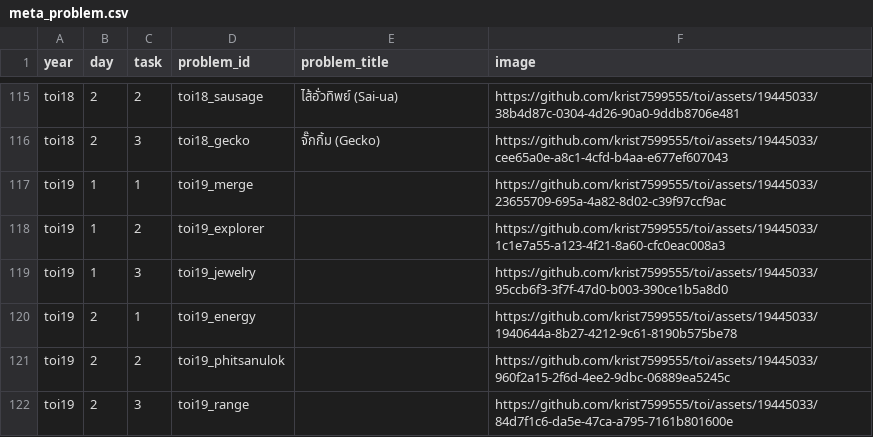
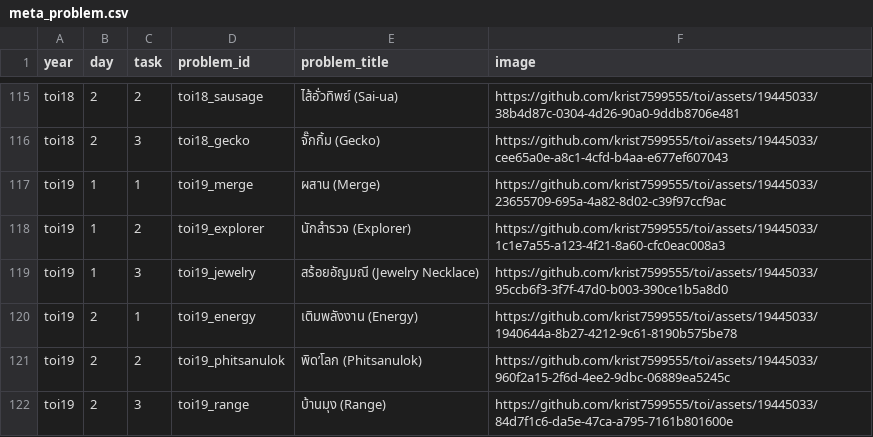
Before and after one commit to krist7599555/toi, a CSV file: meta_problem.csv, drawn as a sheet; only a part is shown, gaps mark what is left out.

```diff
--- a/meta_problem.csv
+++ b/meta_problem.csv
@@ -116,7 +116,7 @@ toi18,2,2,toi18_sausage,ไส้อั่วทิพย์ (Sai-ua),https://gi
 toi18,2,3,toi18_gecko,จั๊กกิ้ม (Gecko),https://github.com/krist7599555/toi/assets/19445033/cee65a0e-a8c1-4cfd-b4aa-e677ef607043
-toi19,1,1,toi19_merge,,https://github.com/krist7599555/toi/assets/19445033/23655709-695a-4a82-8d02-c39f97ccf9ac
-toi19,1,2,toi19_explorer,,https://github.com/krist7599555/toi/assets/19445033/1c1e7a55-a123-4f21-8a60-cfc0eac008a3
-toi19,1,3,toi19_jewelry,,https://github.com/krist7599555/toi/assets/19445033/95ccb6f3-3f7f-47d0-b003-390ce1b5a8d0
-toi19,2,1,toi19_energy,,https://github.com/krist7599555/toi/assets/19445033/1940644a-8b27-4212-9c61-8190b575be78
-toi19,2,2,toi19_phitsanulok,,https://github.com/krist7599555/toi/assets/19445033/960f2a15-2f6d-4ee2-9dbc-06889ea5245c
-toi19,2,3,toi19_range,,https://github.com/krist7599555/toi/assets/19445033/84d7f1c6-da5e-47ca-a795-7161b801600e
+toi19,1,1,toi19_merge,ผสาน (Merge),https://github.com/krist7599555/toi/assets/19445033/23655709-695a-4a82-8d02-c39f97ccf9ac
+toi19,1,2,toi19_explorer,นักสํารวจ (Explorer),https://github.com/krist7599555/toi/assets/19445033/1c1e7a55-a123-4f21-8a60-cfc0eac008a3
+toi19,1,3,toi19_jewelry,สร้อยอัญมณี (Jewelry Necklace),https://github.com/krist7599555/toi/assets/19445033/95ccb6f3-3f7f-47d0-b003-390ce1b5a8d0
+toi19,2,1,toi19_energy,เติมพลังงาน (Energy),https://github.com/krist7599555/toi/assets/19445033/1940644a-8b27-4212-9c61-8190b575be78
+toi19,2,2,toi19_phitsanulok,พิด’โลก (Phitsanulok),https://github.com/krist7599555/toi/assets/19445033/960f2a15-2f6d-4ee2-9dbc-06889ea5245c
+toi19,2,3,toi19_range,บ้านมุง (Range),https://github.com/krist7599555/toi/assets/19445033/84d7f1c6-da5e-47ca-a795-7161b801600e
```
Also changed, not shown: 4 other files.
